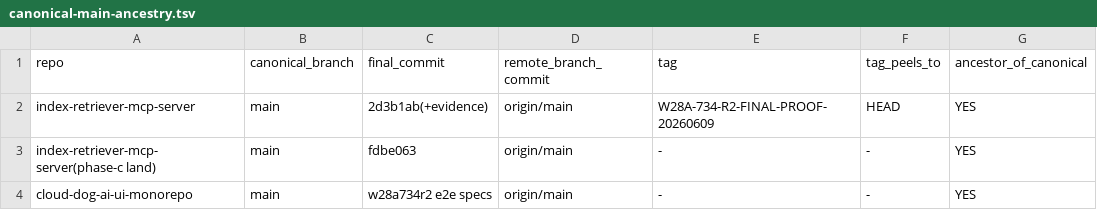
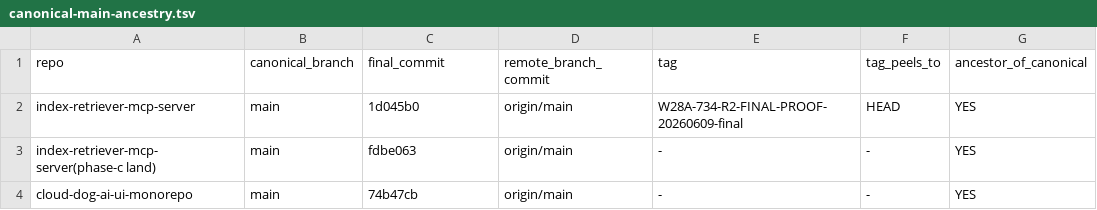
Before and after one commit to Cloud-Dog-AI/index-retriever-mcp-server, a TSV file: working/evidence/W28A-734-R2/canonical-main-ancestry.tsv, drawn as a sheet; only a part is shown; the diff names each change by its address in the sheet, - before the commit and + after, or states it on an @@ line.

```diff
--- a/working/evidence/W28A-734-R2/canonical-main-ancestry.tsv
+++ b/working/evidence/W28A-734-R2/canonical-main-ancestry.tsv
-C2 (final_commit): 2d3b1ab(+evidence)
+C2 (final_commit): 1d045b0
-E2 (tag): W28A-734-R2-FINAL-PROOF-20260609
+E2 (tag): W28A-734-R2-FINAL-PROOF-20260609-final
-C4 (final_commit): w28a734r2 e2e specs
+C4 (final_commit): 74b47cb
```
Also changed, not shown: working/evidence/W28A-734-R2/preprod-deployed-identity.tsv, working/evidence/W28A-734-R2/preprod-functional-smoke.tsv, 15 other files.
